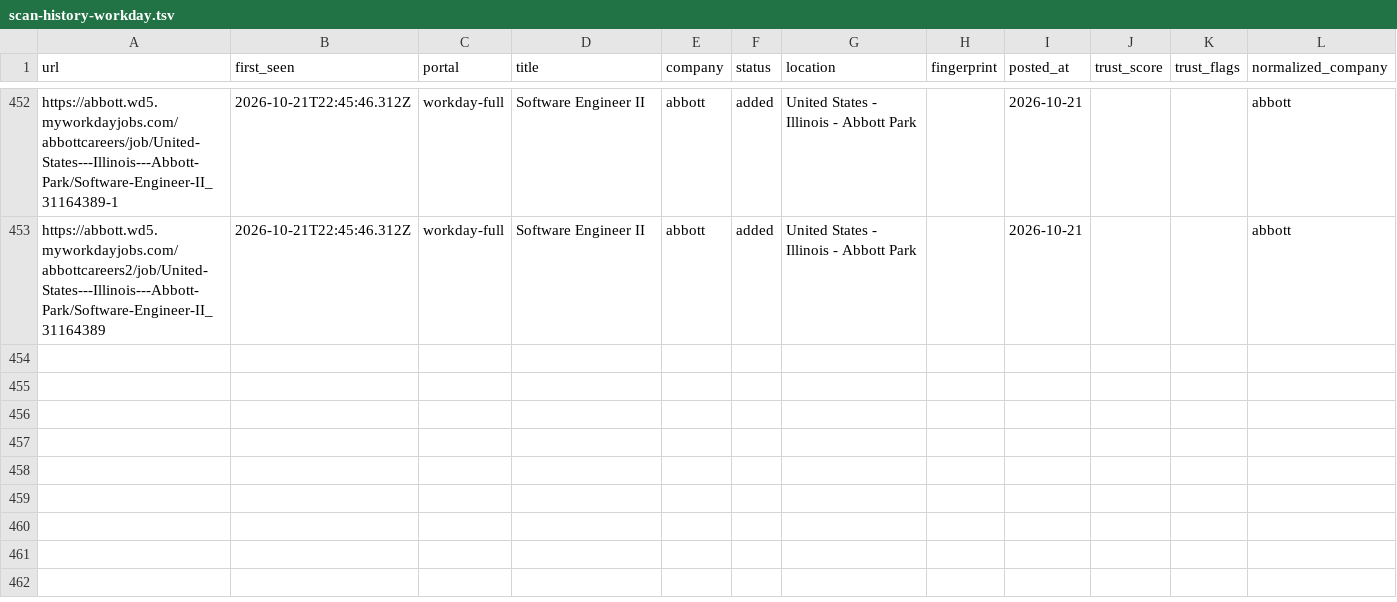
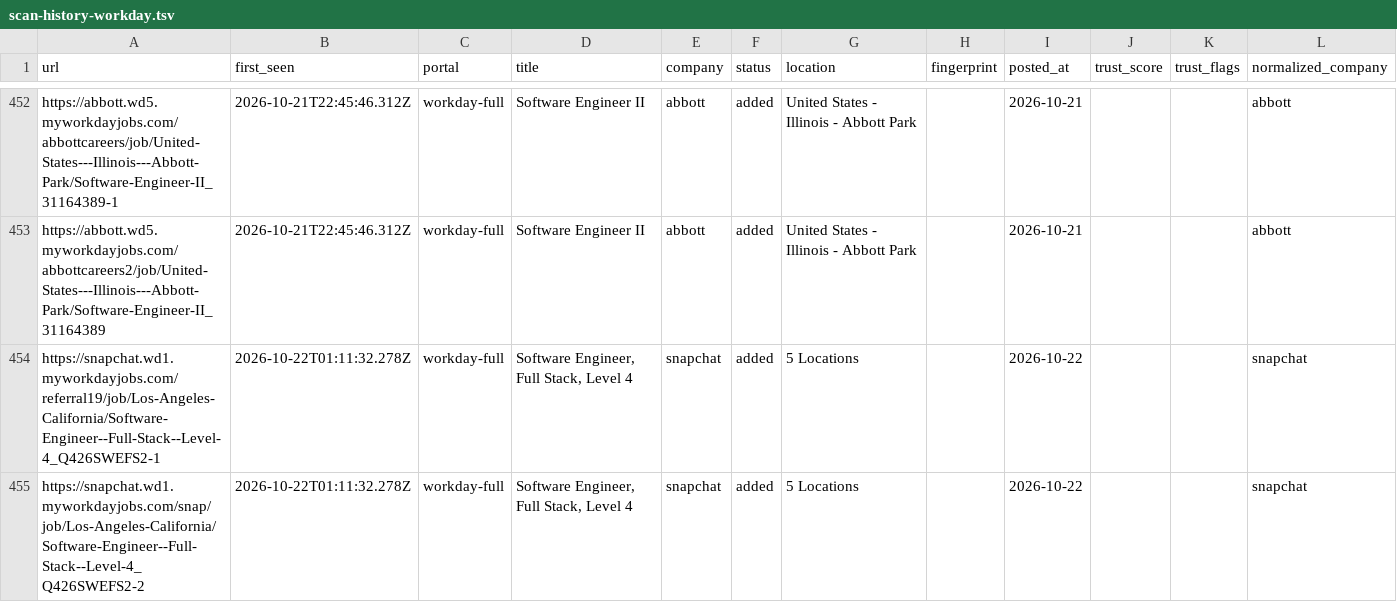
Before and after one commit to manavmalavia18/scoutgrid, a TSV file: data/scan-history-workday.tsv, drawn as a sheet; only a part is shown, gaps mark what is left out; the diff names each change by its address in the sheet, - before the commit and + after, or states it on an @@ line.

```diff
--- a/data/scan-history-workday.tsv
+++ b/data/scan-history-workday.tsv
+row 454: https://snapchat.wd1.myworkdayjobs.com/referral19/job/Los-Angeles-California/Software-Engineer--Full-Stack--Level-4_Q426SWEFS2-1 | 2026-10-22T01:11:32.278Z | workday-full | Software Engineer, Full Stack, Level 4 | snapchat | added | 5 Locations |  | 2026-10-22 |  |  | snapchat
+row 455: https://snapchat.wd1.myworkdayjobs.com/snap/job/Los-Angeles-California/Software-Engineer--Full-Stack--Level-4_Q426SWEFS2-2 | 2026-10-22T01:11:32.278Z | workday-full | Software Engineer, Full Stack, Level 4 | snapchat | added | 5 Locations |  | 2026-10-22 |  |  | snapchat
```
Also changed, not shown: 3 other files.
